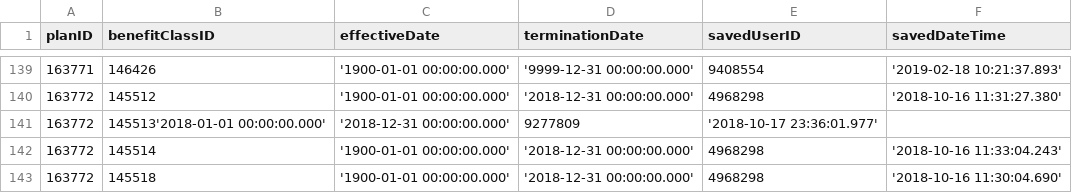
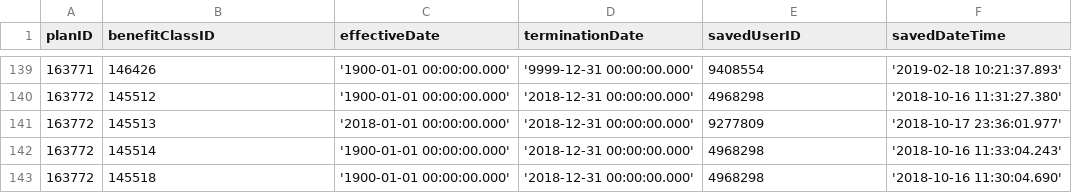
Before and after one commit to bzuckerman/neo4jdata, a CSV file: BenefitClassEligibilityTable.csv, drawn as a sheet; only a part is shown, gaps mark what is left out; removed rows and columns are numbered as before the commit, all else as after; the diff names each change by its address in the sheet, - before the commit and + after, or states it on an @@ line.

Commit message:
Update BenefitClassEligibilityTable.csv

```diff
--- a/BenefitClassEligibilityTable.csv
+++ b/BenefitClassEligibilityTable.csv
-row 141: 163772 | 145513'2018-01-01 00:00:00.000' | '2018-12-31 00:00:00.000' | 9277809 | '2018-10-17 23:36:01.977'
+row 141: 163772 | 145513 | '2018-01-01 00:00:00.000' | '2018-12-31 00:00:00.000' | 9277809 | '2018-10-17 23:36:01.977'
```
